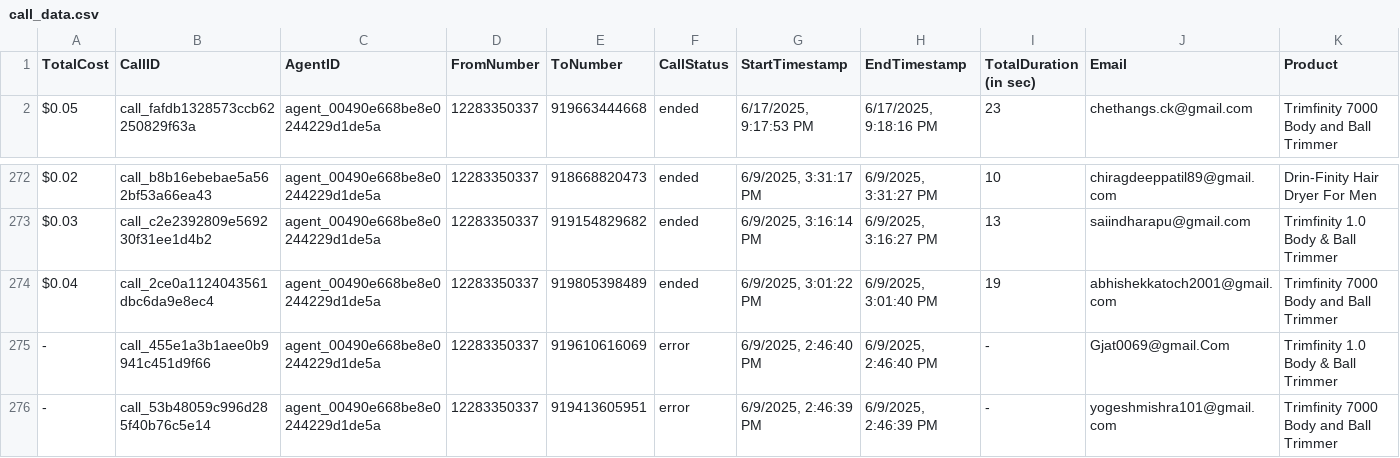
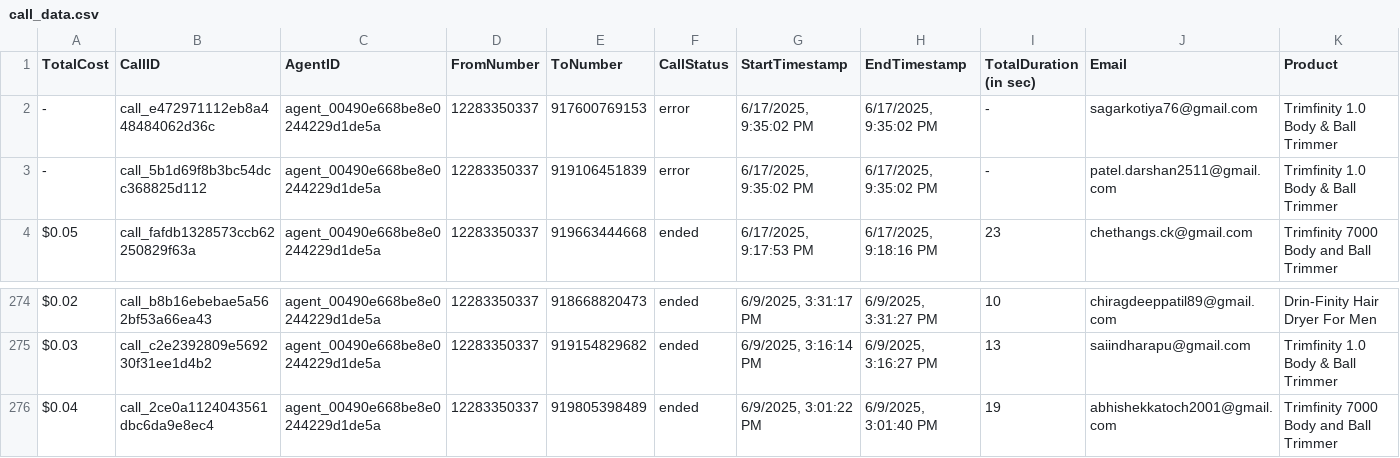
Before and after one commit to Urban-gabru-yog/Trimfinity_Dashboard_1104, a CSV file: data/call_data.csv, drawn as a sheet; only a part is shown, gaps mark what is left out; removed rows and columns are numbered as before the commit, all else as after; rows hold the shown columns only; the diff names each change by its address in the sheet, - before the commit and + after, or states it on an @@ line.

```diff
--- a/data/call_data.csv
+++ b/data/call_data.csv
+row 2: - | call_e472971112eb8a448484062d36c | agent_00490e668be8e0244229d1de5a | 12283350337 | 917600769153 | error | 6/17/2025, 9:35:02 PM | 6/17/2025, 9:35:02 PM | - | sagarkotiya76@gmail.com | Trimfinity 1.0 Body & Ball Trimmer
+row 3: - | call_5b1d69f8b3bc54dcc368825d112 | agent_00490e668be8e0244229d1de5a | 12283350337 | 919106451839 | error | 6/17/2025, 9:35:02 PM | 6/17/2025, 9:35:02 PM | - | patel.darshan2511@gmail.com | Trimfinity 1.0 Body & Ball Trimmer
-row 275: - | call_455e1a3b1aee0b9941c451d9f66 | agent_00490e668be8e0244229d1de5a | 12283350337 | 919610616069 | error | 6/9/2025, 2:46:40 PM | 6/9/2025, 2:46:40 PM | - | Gjat0069@gmail.Com | Trimfinity 1.0 Body & Ball Trimmer
-row 276: - | call_53b48059c996d285f40b76c5e14 | agent_00490e668be8e0244229d1de5a | 12283350337 | 919413605951 | error | 6/9/2025, 2:46:39 PM | 6/9/2025, 2:46:39 PM | - | yogeshmishra101@gmail.com | Trimfinity 7000 Body and Ball Trimmer
```
Also changed, not shown: data/merged_data.csv, 1 other file.
